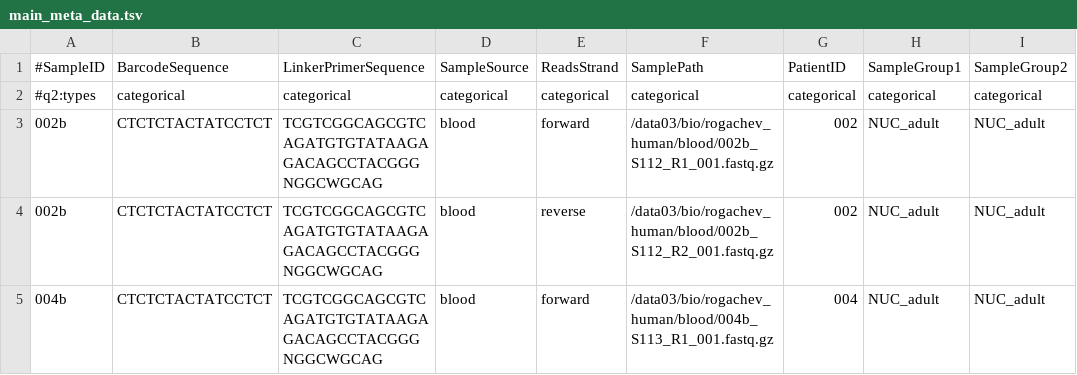
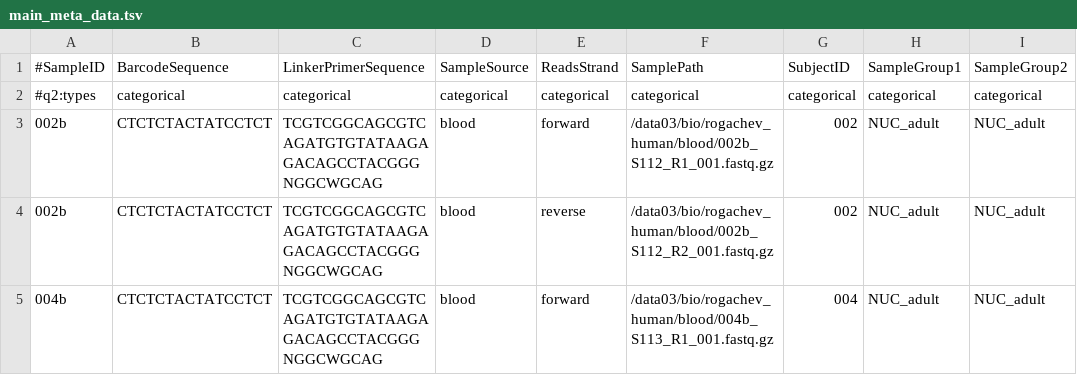
Before and after one commit to ivasilyev/curated_projects, a TSV file: ashestopalov/nutrition/stool_to_blood_2/sampledata/main_meta_data.tsv, drawn as a sheet; only a part is shown.

Commit message:
Modified grouping column name in sampledata

```diff
--- a/ashestopalov/nutrition/stool_to_blood_2/sampledata/main_meta_data.tsv
+++ b/ashestopalov/nutrition/stool_to_blood_2/sampledata/main_meta_data.tsv
@@ -1,2 +1,2 @@
-#SampleID	BarcodeSequence	LinkerPrimerSequence	SampleSource	ReadsStrand	SamplePath	PatientID	SampleGroup1	SampleGroup2
+#SampleID	BarcodeSequence	LinkerPrimerSequence	SampleSource	ReadsStrand	SamplePath	SubjectID	SampleGroup1	SampleGroup2
 #q2:types	categorical	categorical	categorical	categorical	categorical	categorical	categorical	categorical
```
Also changed, not shown: ashestopalov/nutrition/stool_to_blood_2/sampledata/qiime2_meta_data.tsv.
